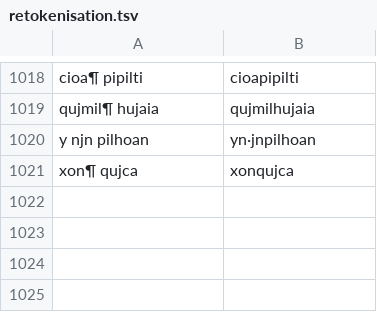
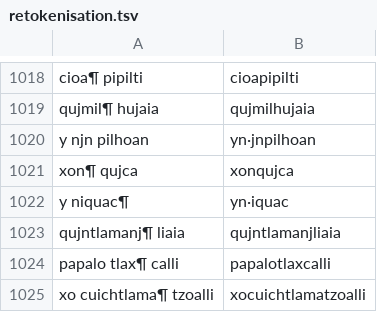
Before and after one commit to ftyers/UD_Classical_Nahuatl-FloCo, a TSV file: scripts/retokenisation.tsv, drawn as a sheet; only a part is shown, gaps mark what is left out.

```diff
--- a/scripts/retokenisation.tsv
+++ b/scripts/retokenisation.tsv
@@ -1021 +1021,5 @@ y njn pilhoan	yn·jnpilhoan
 xon¶ qujca	xonqujca
+y niquac¶	yn·iquac
+qujntlamanj¶ liaia	qujntlamanjliaia
+papalo tlax¶ calli	papalotlaxcalli
+xo cuichtlama¶ tzoalli	xocuichtlamatzoalli
```
Also changed, not shown: scripts/lexicon.tsv, scripts/normalisation.tsv.
